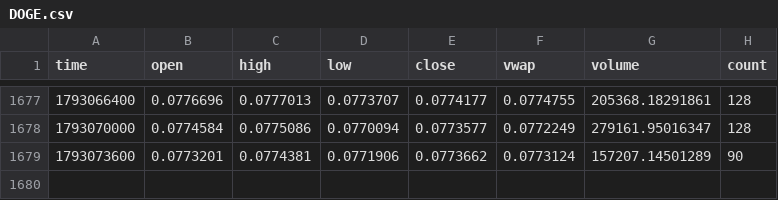
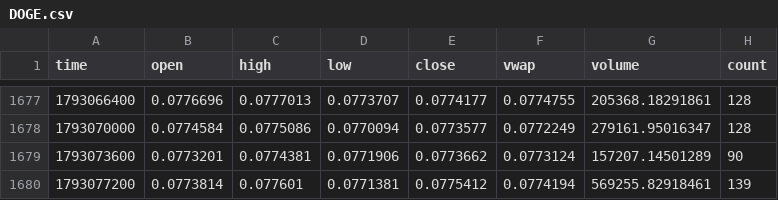
Before and after one commit to bookerfin-pixel/quantloop, a CSV file: state/candles/DOGE.csv, drawn as a sheet; only a part is shown, gaps mark what is left out.

```diff
--- a/state/candles/DOGE.csv
+++ b/state/candles/DOGE.csv
@@ -1679 +1679,2 @@ time,open,high,low,close,vwap,volume,count
 1793073600,0.0773201,0.0774381,0.0771906,0.0773662,0.0773124,157207.14501289,90
+1793077200,0.0773814,0.077601,0.0771381,0.0775412,0.0774194,569255.82918461,139
```
Also changed, not shown: state/candles/ADA.csv, state/candles/LINK.csv, 23 other files.
